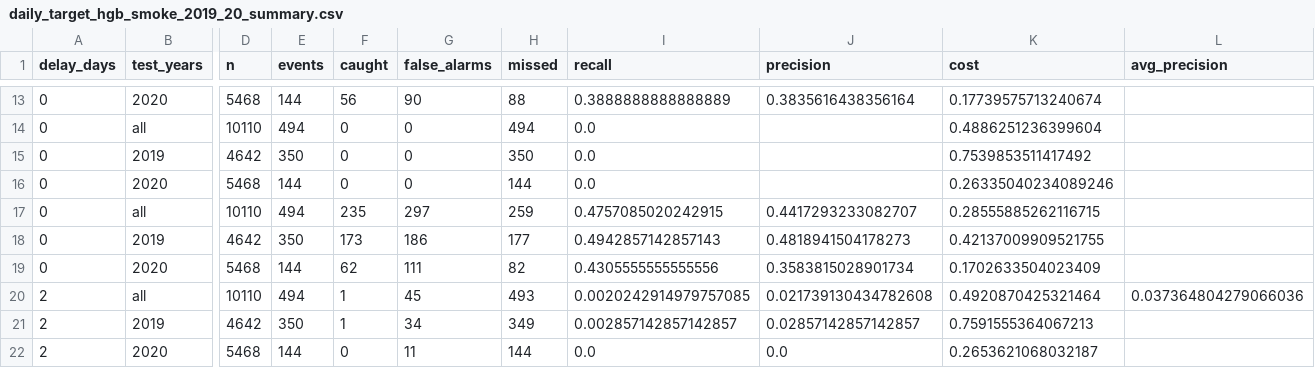
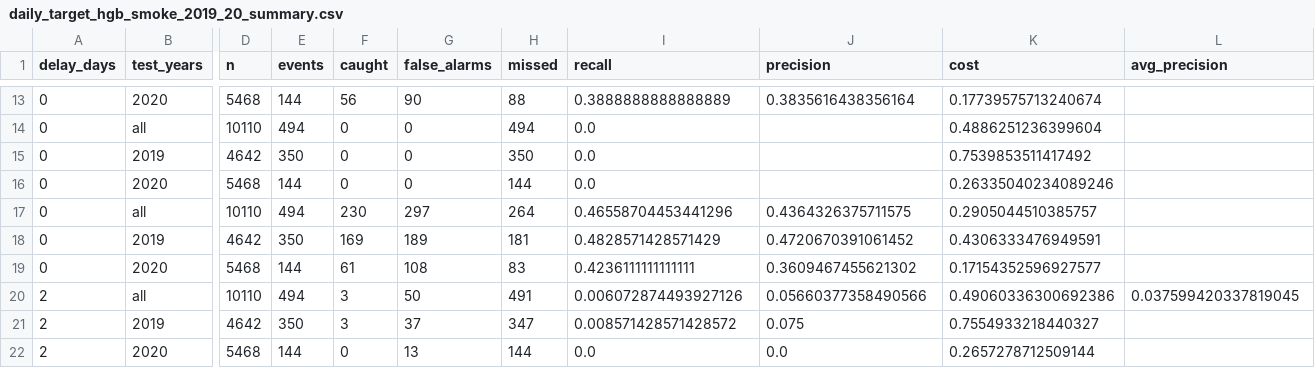
Before and after one commit to ahriyad1/airequity-nsw, a CSV file: results/daily_target_hgb_smoke_2019_20_summary.csv, drawn as a sheet; only a part is shown, gaps mark what is left out; the diff covers the shown part only; the diff names each change by its address in the sheet, - before the commit and + after, or states it on an @@ line.

```diff
--- a/results/daily_target_hgb_smoke_2019_20_summary.csv
+++ b/results/daily_target_hgb_smoke_2019_20_summary.csv
-F17 (caught): 235
+F17 (caught): 230
-H17 (missed): 259
+H17 (missed): 264
-I17 (recall): 0.4757085020242915
+I17 (recall): 0.46558704453441296
-J17 (precision): 0.4417293233082707
+J17 (precision): 0.4364326375711575
-K17 (cost): 0.28555885262116715
+K17 (cost): 0.2905044510385757
-F18 (caught): 173
+F18 (caught): 169
-G18 (false_alarms): 186
+G18 (false_alarms): 189
-H18 (missed): 177
+H18 (missed): 181
-I18 (recall): 0.4942857142857143
+I18 (recall): 0.4828571428571429
-J18 (precision): 0.4818941504178273
+J18 (precision): 0.4720670391061452
-K18 (cost): 0.42137009909521755
+K18 (cost): 0.4306333476949591
-F19 (caught): 62
+F19 (caught): 61
-G19 (false_alarms): 111
+G19 (false_alarms): 108
-H19 (missed): 82
+H19 (missed): 83
-I19 (recall): 0.4305555555555556
+I19 (recall): 0.4236111111111111
-J19 (precision): 0.3583815028901734
+J19 (precision): 0.3609467455621302
-K19 (cost): 0.1702633504023409
+K19 (cost): 0.17154352596927577
-F20:F21 (caught): 1
+F20:F21 (caught): 3
-G20 (false_alarms): 45
+G20 (false_alarms): 50
-H20 (missed): 493
+H20 (missed): 491
-I20 (recall): 0.0020242914979757085
+I20 (recall): 0.006072874493927126
-J20 (precision): 0.021739130434782608
+J20 (precision): 0.05660377358490566
-K20 (cost): 0.4920870425321464
+K20 (cost): 0.49060336300692386
-L20 (avg_precision): 0.037364804279066036
+L20 (avg_precision): 0.037599420337819045
-G21 (false_alarms): 34
+G21 (false_alarms): 37
-H21 (missed): 349
+H21 (missed): 347
-I21 (recall): 0.002857142857142857
+I21 (recall): 0.008571428571428572
-J21 (precision): 0.02857142857142857
+J21 (precision): 0.075
-K21 (cost): 0.7591555364067213
+K21 (cost): 0.7554933218440327
-G22 (false_alarms): 11
+G22 (false_alarms): 13
-K22 (cost): 0.2653621068032187
+K22 (cost): 0.2657278712509144
```
Also changed, not shown: 64 edited cells elsewhere in this file, results/daily_target_hgb_2024_25_ci.csv, results/daily_target_logistic_2024_25_ci.csv, 43 other files.
